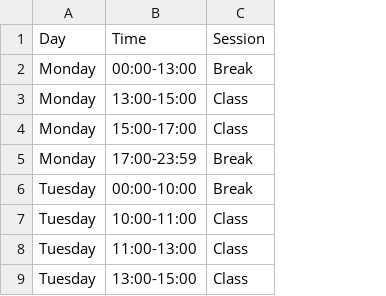
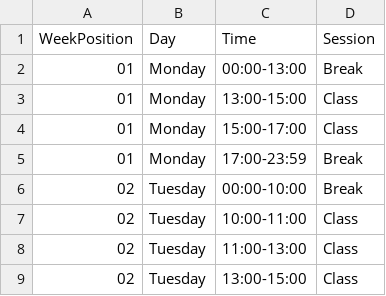
Before and after one commit to mahirmm/PowerShellScripts, a CSV file: Computer Lab Timetable - Copy.csv, drawn as a sheet; only a part is shown; the diff names each change by its address in the sheet, - before the commit and + after, or states it on an @@ line.

```diff
--- a/Computer Lab Timetable - Copy.csv
+++ b/Computer Lab Timetable - Copy.csv
+column A (WeekPosition), rows 2-9: 01 | 01 | 01 | 01 | 02 | 02 | 02 | 02
```
Also changed, not shown: Computer Lab Timetable.csv, 1 other file.
